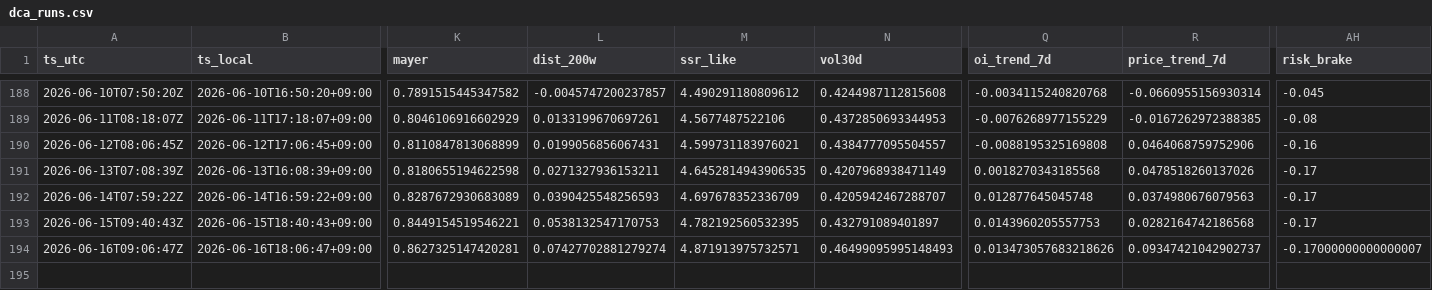
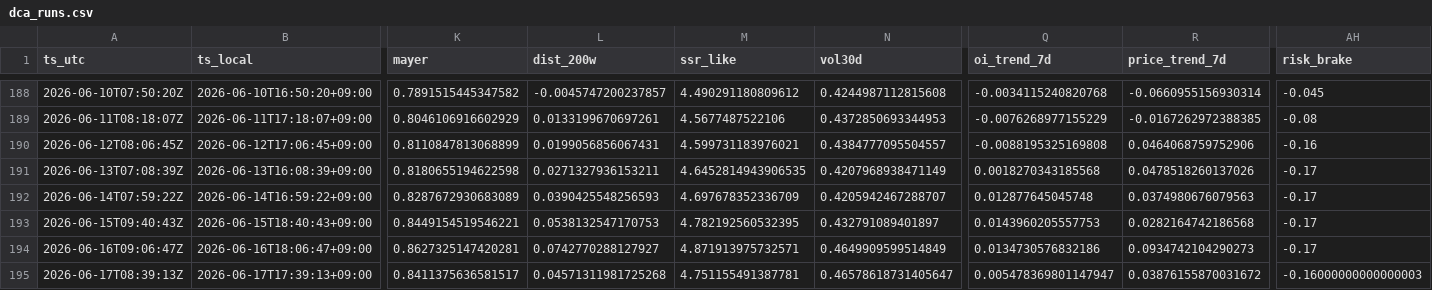
Before and after one commit to sunsiyuan/btc-dca-bot, a CSV file: logs/dca_runs.csv, drawn as a sheet; only a part is shown, gaps mark what is left out; rows hold the shown columns only; the diff names each change by its address in the sheet, - before the commit and + after, or states it on an @@ line.

Commit message:
chore: update daily DCA log

```diff
--- a/logs/dca_runs.csv
+++ b/logs/dca_runs.csv
-L194 (dist_200w): 0.07427702881279274
+L194 (dist_200w): 0.0742770288127927
-N194 (vol30d): 0.46499095995148493
+N194 (vol30d): 0.4649909599514849
-Q194 (oi_trend_7d): 0.013473057683218626
+Q194 (oi_trend_7d): 0.0134730576832186
-R194 (price_trend_7d): 0.09347421042902737
+R194 (price_trend_7d): 0.0934742104290273
-AH194 (risk_brake): -0.17000000000000007
+AH194 (risk_brake): -0.17
+row 195: 2026-06-17T08:39:13Z | 2026-06-17T17:39:13+09:00 | 0.8411375636581517 | 0.04571311981725268 | 4.751155491387781 | 0.46578618731405647 | 0.005478369801147947 | 0.03876155870031672 | -0.16000000000000003
```
